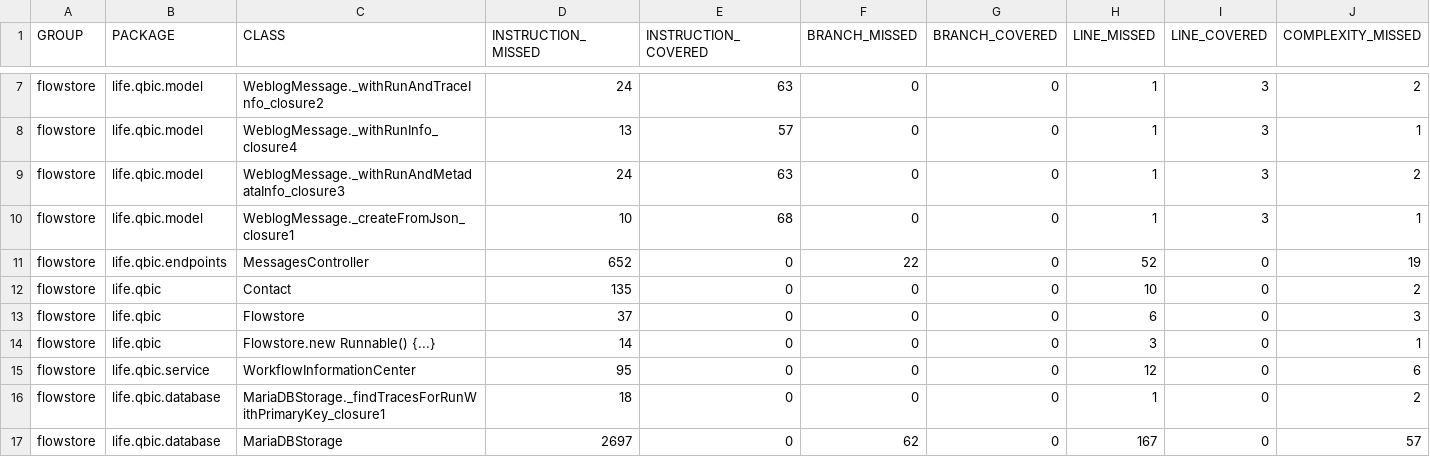
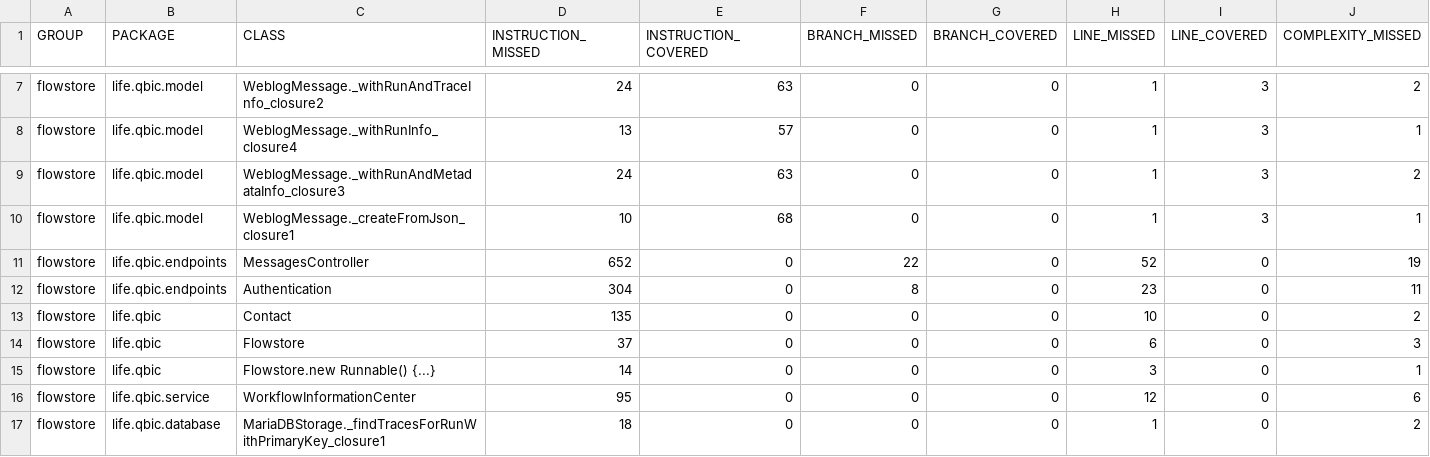
Before and after one commit to qbicsoftware/nextflow-logger-service, a CSV file: reports/development/jacoco/jacoco.csv, drawn as a sheet; only a part is shown, gaps mark what is left out; the shorter side is filled out with more unchanged rows; rows hold the shown columns only; the diff names each change by its address in the sheet, - before the commit and + after, or states it on an @@ line.

```diff
--- a/reports/development/jacoco/jacoco.csv
+++ b/reports/development/jacoco/jacoco.csv
+row 12: flowstore | life.qbic.endpoints | Authentication | 304 | 0 | 8 | 0 | 23 | 0 | 11
```
Also changed, not shown: 12 other files.
